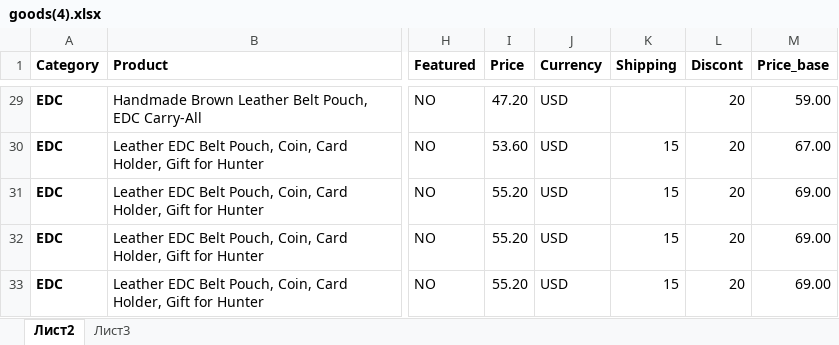
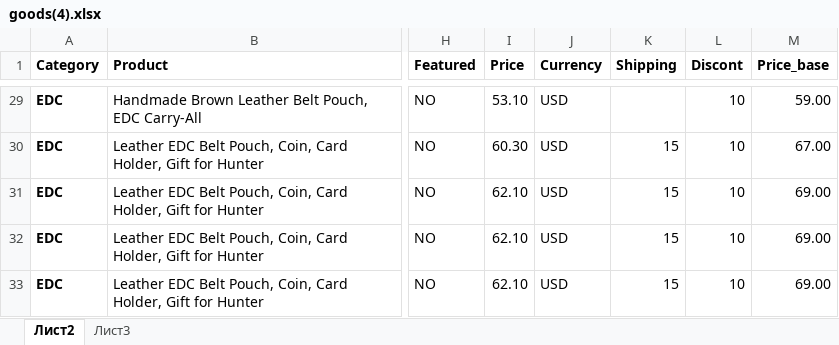
Before and after one commit to Alex-goodvin/leatherbagskingdom, an Excel workbook: goods(4).xlsx, sheet Лист2, drawn as a sheet; only a part is shown, gaps mark what is left out; values as stored, in another font and other column widths than the file's, no borders; the diff covers the shown part only; the diff names each change by its address in the sheet, - before the commit and + after, or states it on an @@ line.

Commit message:
Change price of products

```diff
--- a/goods(4).xlsx (sheet Лист2)
+++ b/goods(4).xlsx (sheet Лист2)
-I29 (Price): 47.20
+I29 (Price): 53.10
-L29:L33 (Discont): 20
+L29:L33 (Discont): 10
-I30 (Price): 53.60
+I30 (Price): 60.30
-I31:I33 (Price): 55.20
+I31:I33 (Price): 62.10
```
Also changed, not shown: 54 edited cells and cell formats elsewhere in this sheet, 29 other files.
